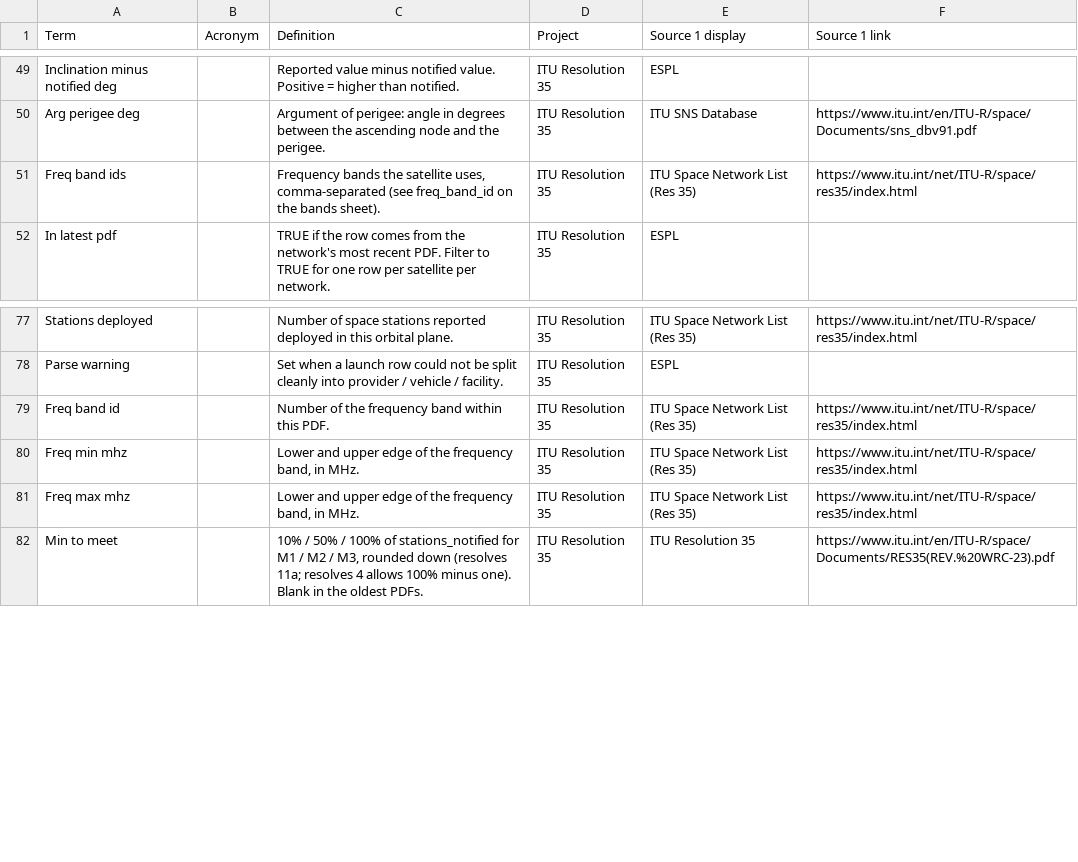
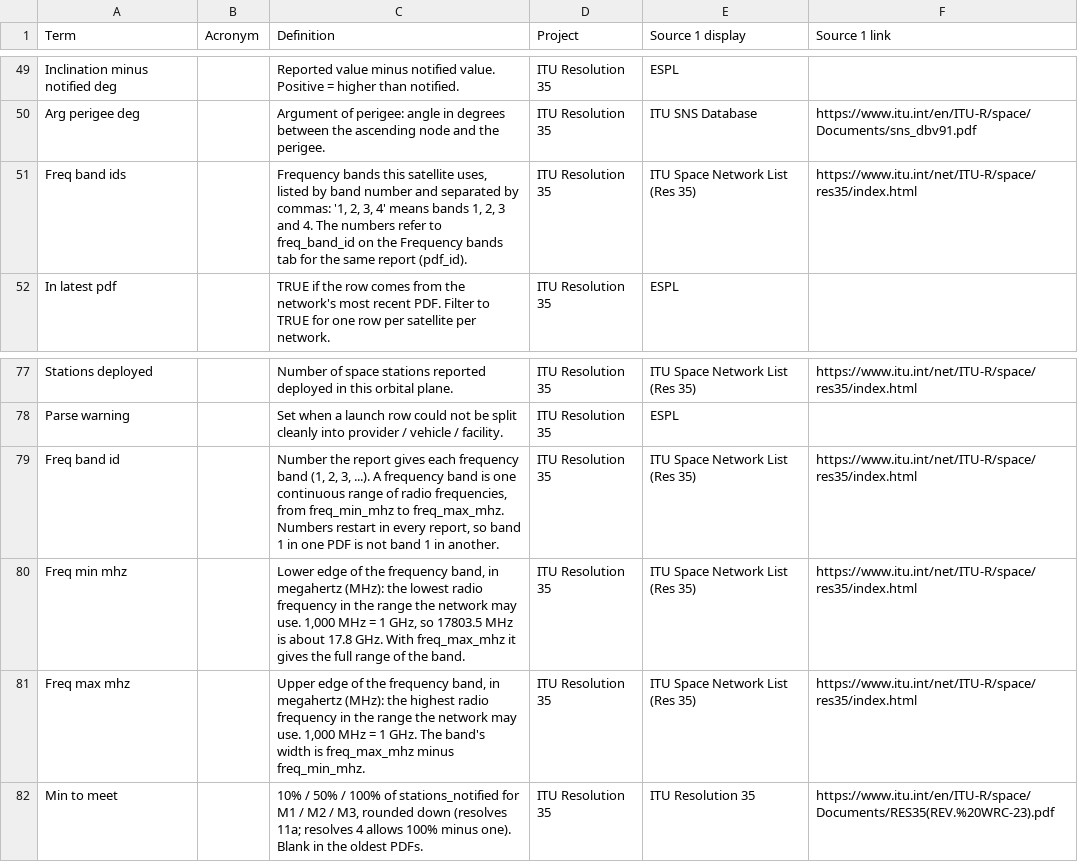
Before and after one commit to vivica-odum/res35_pipeline, a CSV file: docs/espl_glossary_drafts.csv, drawn as a sheet; only a part is shown, gaps mark what is left out.

```diff
--- a/docs/espl_glossary_drafts.csv
+++ b/docs/espl_glossary_drafts.csv
@@ -50,3 +50,3 @@ Inclination minus notified deg,,Reported value minus notified value. Positive =
 Arg perigee deg,,Argument of perigee: angle in degrees between the ascending node and the perigee.,ITU Resolution 35,ITU SNS Database,https://www.itu.int/en/ITU-R/space/Documents/sns_dbv91.pdf
-Freq band ids,,"Frequency bands the satellite uses, comma-separated (see freq_band_id on the bands sheet).",ITU Resolution 35,ITU Space Network List (Res 35),https://www.itu.int/net/ITU-R/space/res35/index.html
+Freq band ids,,"Frequency bands this satellite uses, listed by band number and separated by commas: '1, 2, 3, 4' means bands 1, 2, 3 and 4. The numbers refer to freq_band_id on the Frequency bands tab for the same report (pdf_id).",ITU Resolution 35,ITU Space Network List (Res 35),https://www.itu.int/net/ITU-R/space/res35/index.html
 In latest pdf,,TRUE if the row comes from the network's most recent PDF. Filter to TRUE for one row per satellite per network.,ITU Resolution 35,ESPL,
@@ -78,5 +78,5 @@ Stations deployed,,Number of space stations reported deployed in this orbital pl
 Parse warning,,Set when a launch row could not be split cleanly into provider / vehicle / facility.,ITU Resolution 35,ESPL,
-Freq band id,,Number of the frequency band within this PDF.,ITU Resolution 35,ITU Space Network List (Res 35),https://www.itu.int/net/ITU-R/space/res35/index.html
-Freq min mhz,,"Lower and upper edge of the frequency band, in MHz.",ITU Resolution 35,ITU Space Network List (Res 35),https://www.itu.int/net/ITU-R/space/res35/index.html
-Freq max mhz,,"Lower and upper edge of the frequency band, in MHz.",ITU Resolution 35,ITU Space Network List (Res 35),https://www.itu.int/net/ITU-R/space/res35/index.html
+Freq band id,,"Number the report gives each frequency band (1, 2, 3, ...). A frequency band is one continuous range of radio frequencies, from freq_min_mhz to freq_max_mhz. Numbers restart in every report, so band 1 in one PDF is not band 1 in another.",ITU Resolution 35,ITU Space Network List (Res 35),https://www.itu.int/net/ITU-R/space/res35/index.html
+Freq min mhz,,"Lower edge of the frequency band, in megahertz (MHz): the lowest radio frequency in the range the network may use. 1,000 MHz = 1 GHz, so 17803.5 MHz is about 17.8 GHz. With freq_max_mhz it gives the full range of the band.",ITU Resolution 35,ITU Space Network List (Res 35),https://www.itu.int/net/ITU-R/space/res35/index.html
+Freq max mhz,,"Upper edge of the frequency band, in megahertz (MHz): the highest radio frequency in the range the network may use. 1,000 MHz = 1 GHz. The band's width is freq_max_mhz minus freq_min_mhz.",ITU Resolution 35,ITU Space Network List (Res 35),https://www.itu.int/net/ITU-R/space/res35/index.html
 Min to meet,,"10% / 50% / 100% of stations_notified for M1 / M2 / M3, rounded down (resolves 11a; resolves 4 allows 100% minus one). Blank in the oldest PDFs.",ITU Resolution 35,ITU Resolution 35,https://www.itu.int/en/ITU-R/space/Documents/RES35(REV.%20WRC-23).pdf
```
Also changed, not shown: docs/column_definitions.csv, 2 other files.
